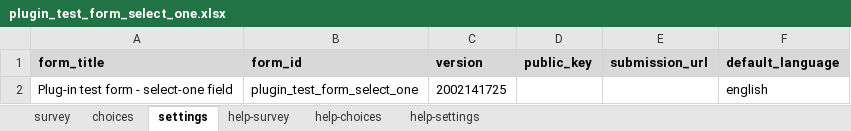
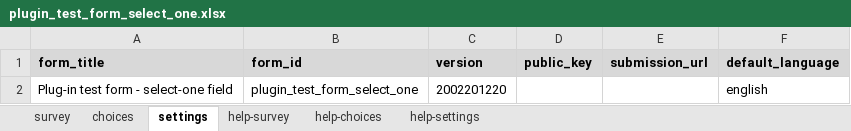
Before and after one commit to surveycto/baseline-select_one, an Excel workbook: extras/test-form/plugin_test_form_select_one.xlsx, sheet settings, drawn as a sheet; values as stored, in another font and other column widths than the file's, no borders; the diff names each change by its address in the sheet, - before the commit and + after, or states it on an @@ line.

```diff
--- a/extras/test-form/plugin_test_form_select_one.xlsx (sheet settings)
+++ b/extras/test-form/plugin_test_form_select_one.xlsx (sheet settings)
-C2 (version): 2002141725
+C2 (version): 2002201220
```
Also changed, not shown: sheet survey.
